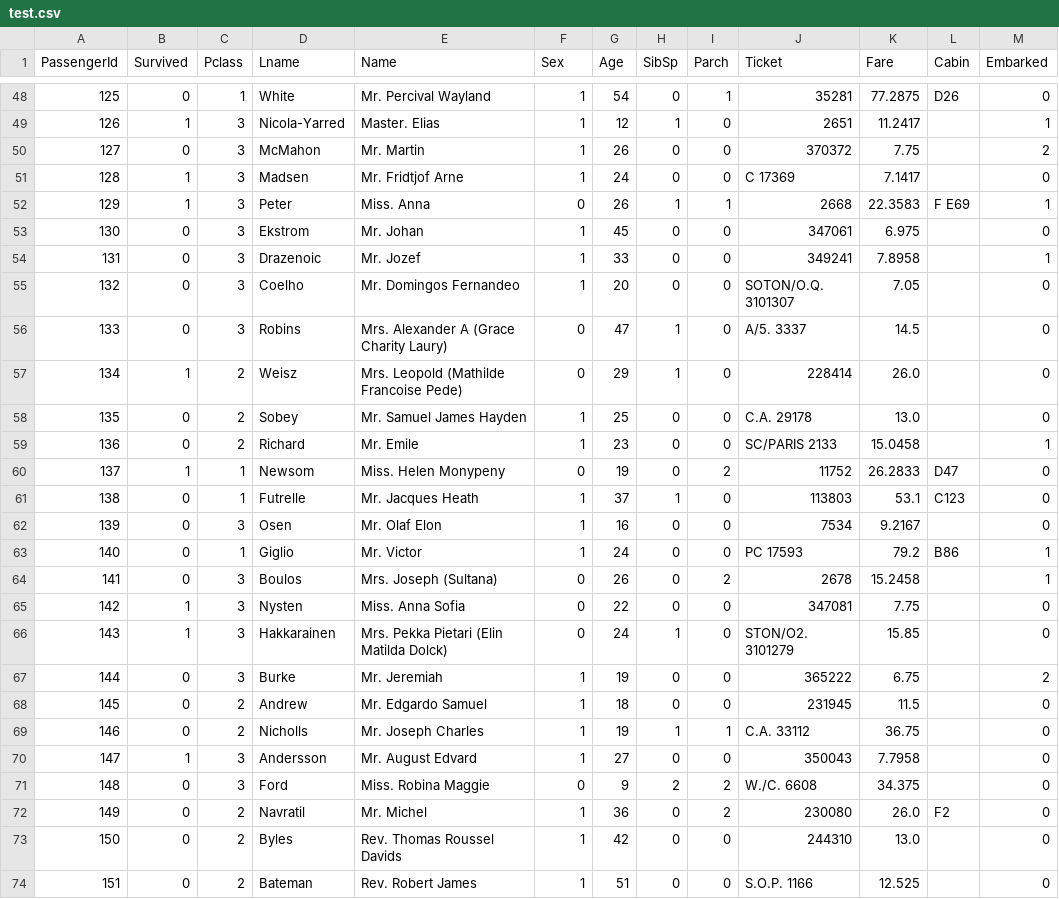
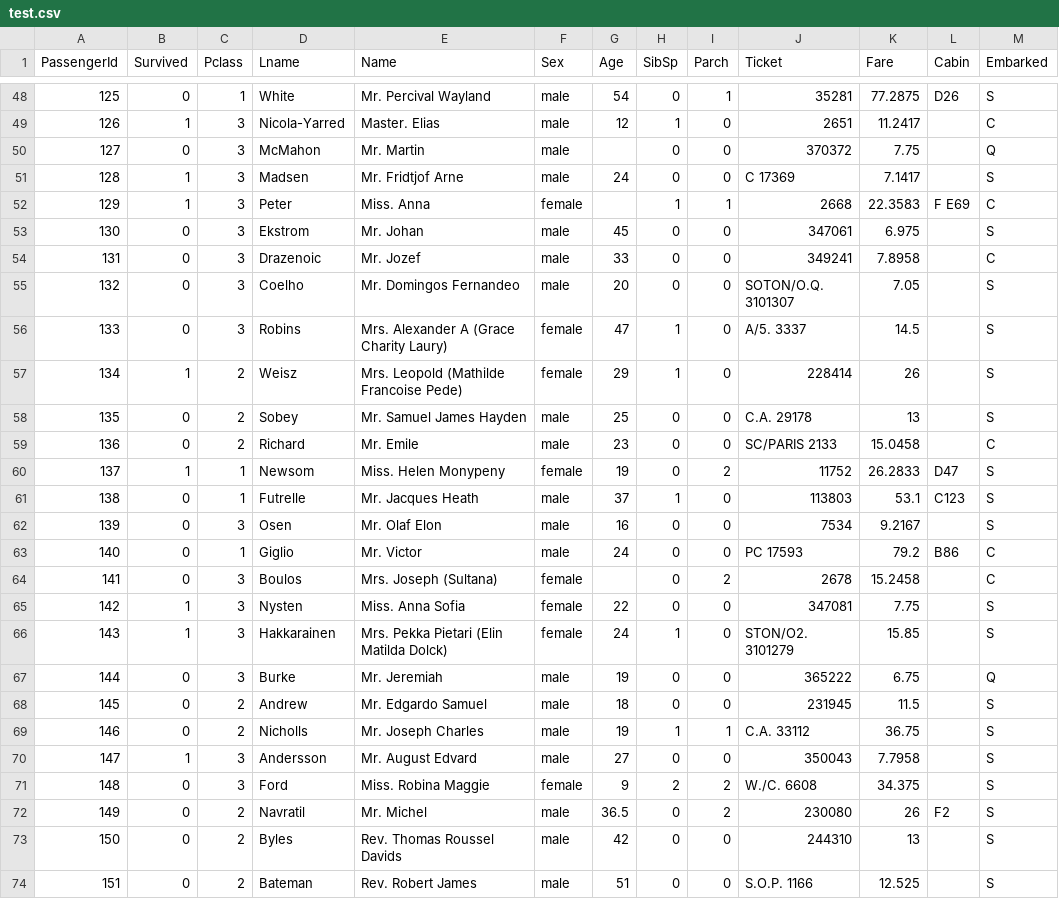
Before and after one commit to NeuralProg/Exo_Titanic, a CSV file: test.csv, drawn as a sheet; only a part is shown, gaps mark what is left out; the diff covers the shown part only.

```diff
--- a/test.csv
+++ b/test.csv
@@ -48,27 +48,27 @@ PassengerId;Survived;Pclass;Lname;Name;Sex;Age;SibSp;Parch;Ticket;Fare;Cabin;Emb
-125;0;1;White; Mr. Percival Wayland;1;54;0;1;35281;77.2875;D26;0
-126;1;3;Nicola-Yarred; Master. Elias;1;12;1;0;2651;11.2417;;1
-127;0;3;McMahon; Mr. Martin;1;26;0;0;370372;7.75;;2
-128;1;3;Madsen; Mr. Fridtjof Arne;1;24;0;0;C 17369;7.1417;;0
-129;1;3;Peter; Miss. Anna;0;26;1;1;2668;22.3583;F E69;1
-130;0;3;Ekstrom; Mr. Johan;1;45;0;0;347061;6.975;;0
-131;0;3;Drazenoic; Mr. Jozef;1;33;0;0;349241;7.8958;;1
-132;0;3;Coelho; Mr. Domingos Fernandeo;1;20;0;0;SOTON/O.Q. 3101307;7.05;;0
-133;0;3;Robins; Mrs. Alexander A (Grace Charity Laury);0;47;1;0;A/5. 3337;14.5;;0
-134;1;2;Weisz; Mrs. Leopold (Mathilde Francoise Pede);0;29;1;0;228414;26.0;;0
-135;0;2;Sobey; Mr. Samuel James Hayden;1;25;0;0;C.A. 29178;13.0;;0
-136;0;2;Richard; Mr. Emile;1;23;0;0;SC/PARIS 2133;15.0458;;1
-137;1;1;Newsom; Miss. Helen Monypeny;0;19;0;2;11752;26.2833;D47;0
-138;0;1;Futrelle; Mr. Jacques Heath;1;37;1;0;113803;53.1;C123;0
-139;0;3;Osen; Mr. Olaf Elon;1;16;0;0;7534;9.2167;;0
-140;0;1;Giglio; Mr. Victor;1;24;0;0;PC 17593;79.2;B86;1
-141;0;3;Boulos; Mrs. Joseph (Sultana);0;26;0;2;2678;15.2458;;1
-142;1;3;Nysten; Miss. Anna Sofia;0;22;0;0;347081;7.75;;0
-143;1;3;Hakkarainen; Mrs. Pekka Pietari (Elin Matilda Dolck);0;24;1;0;STON/O2. 3101279;15.85;;0
-144;0;3;Burke; Mr. Jeremiah;1;19;0;0;365222;6.75;;2
-145;0;2;Andrew; Mr. Edgardo Samuel;1;18;0;0;231945;11.5;;0
-146;0;2;Nicholls; Mr. Joseph Charles;1;19;1;1;C.A. 33112;36.75;;0
-147;1;3;Andersson; Mr. August Edvard;1;27;0;0;350043;7.7958;;0
-148;0;3;Ford; Miss. Robina Maggie;0;9;2;2;W./C. 6608;34.375;;0
-149;0;2;Navratil; Mr. Michel;1;36;0;2;230080;26.0;F2;0
-150;0;2;Byles; Rev. Thomas Roussel Davids;1;42;0;0;244310;13.0;;0
-151;0;2;Bateman; Rev. Robert James;1;51;0;0;S.O.P. 1166;12.525;;0
+125;0;1;White; Mr. Percival Wayland;male;54;0;1;35281;77.2875;D26;S
+126;1;3;Nicola-Yarred; Master. Elias;male;12;1;0;2651;11.2417;;C
+127;0;3;McMahon; Mr. Martin;male;;0;0;370372;7.75;;Q
+128;1;3;Madsen; Mr. Fridtjof Arne;male;24;0;0;C 17369;7.1417;;S
+129;1;3;Peter; Miss. Anna;female;;1;1;2668;22.3583;F E69;C
+130;0;3;Ekstrom; Mr. Johan;male;45;0;0;347061;6.975;;S
+131;0;3;Drazenoic; Mr. Jozef;male;33;0;0;349241;7.8958;;C
+132;0;3;Coelho; Mr. Domingos Fernandeo;male;20;0;0;SOTON/O.Q. 3101307;7.05;;S
+133;0;3;Robins; Mrs. Alexander A (Grace Charity Laury);female;47;1;0;A/5. 3337;14.5;;S
+134;1;2;Weisz; Mrs. Leopold (Mathilde Francoise Pede);female;29;1;0;228414;26;;S
+135;0;2;Sobey; Mr. Samuel James Hayden;male;25;0;0;C.A. 29178;13;;S
+136;0;2;Richard; Mr. Emile;male;23;0;0;SC/PARIS 2133;15.0458;;C
+137;1;1;Newsom; Miss. Helen Monypeny;female;19;0;2;11752;26.2833;D47;S
+138;0;1;Futrelle; Mr. Jacques Heath;male;37;1;0;113803;53.1;C123;S
+139;0;3;Osen; Mr. Olaf Elon;male;16;0;0;7534;9.2167;;S
+140;0;1;Giglio; Mr. Victor;male;24;0;0;PC 17593;79.2;B86;C
+141;0;3;Boulos; Mrs. Joseph (Sultana);female;;0;2;2678;15.2458;;C
+142;1;3;Nysten; Miss. Anna Sofia;female;22;0;0;347081;7.75;;S
+143;1;3;Hakkarainen; Mrs. Pekka Pietari (Elin Matilda Dolck);female;24;1;0;STON/O2. 3101279;15.85;;S
+144;0;3;Burke; Mr. Jeremiah;male;19;0;0;365222;6.75;;Q
+145;0;2;Andrew; Mr. Edgardo Samuel;male;18;0;0;231945;11.5;;S
+146;0;2;Nicholls; Mr. Joseph Charles;male;19;1;1;C.A. 33112;36.75;;S
+147;1;3;Andersson; Mr. August Edvard;male;27;0;0;350043;7.7958;;S
+148;0;3;Ford; Miss. Robina Maggie;female;9;2;2;W./C. 6608;34.375;;S
+149;0;2;Navratil; Mr. Michel;male;36.5;0;2;230080;26;F2;S
+150;0;2;Byles; Rev. Thomas Roussel Davids;male;42;0;0;244310;13;;S
+151;0;2;Bateman; Rev. Robert James;male;51;0;0;S.O.P. 1166;12.525;;S
```
Also changed, not shown: 125 edited cells elsewhere in this file, train.csv, 5 other files.
